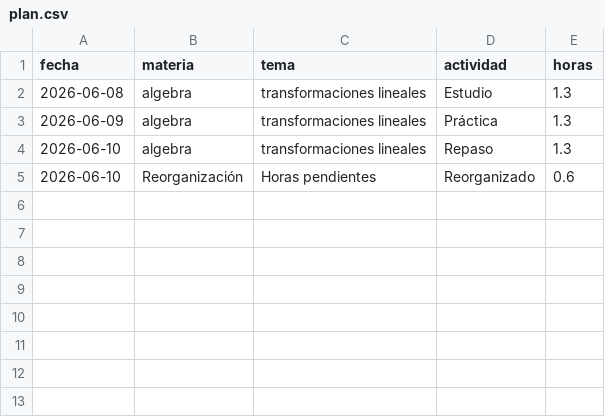
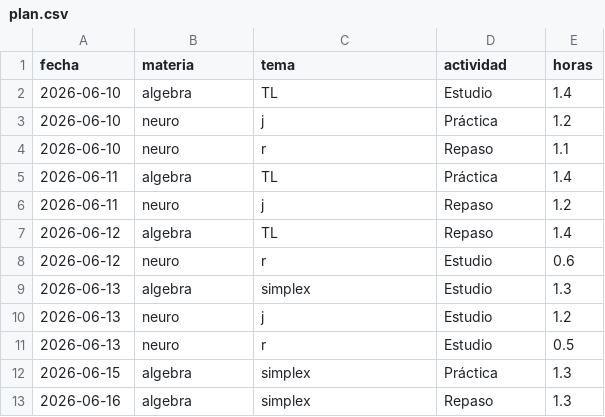
Before and after one commit to omuller07/Trabajo-Aplicado---Sistema-de-planificacion, a CSV file: datos/plan.csv, drawn as a sheet.

```diff
--- a/datos/plan.csv
+++ b/datos/plan.csv
@@ -1,5 +1,13 @@
 fecha,materia,tema,actividad,horas
-2026-06-08,algebra,transformaciones lineales,Estudio,1.3
-2026-06-09,algebra,transformaciones lineales,Práctica,1.3
-2026-06-10,algebra,transformaciones lineales,Repaso,1.3
-2026-06-10,Reorganización,Horas pendientes,Reorganizado,0.6
+2026-06-10,algebra,TL,Estudio,1.4
+2026-06-10,neuro,j,Práctica,1.2
+2026-06-10,neuro,r,Repaso,1.1
+2026-06-11,algebra,TL,Práctica,1.4
+2026-06-11,neuro,j,Repaso,1.2
+2026-06-12,algebra,TL,Repaso,1.4
+2026-06-12,neuro,r,Estudio,0.6
+2026-06-13,algebra,simplex,Estudio,1.3
+2026-06-13,neuro,j,Estudio,1.2
+2026-06-13,neuro,r,Estudio,0.5
+2026-06-15,algebra,simplex,Práctica,1.3
+2026-06-16,algebra,simplex,Repaso,1.3
```
Also changed, not shown: 4 other files.
